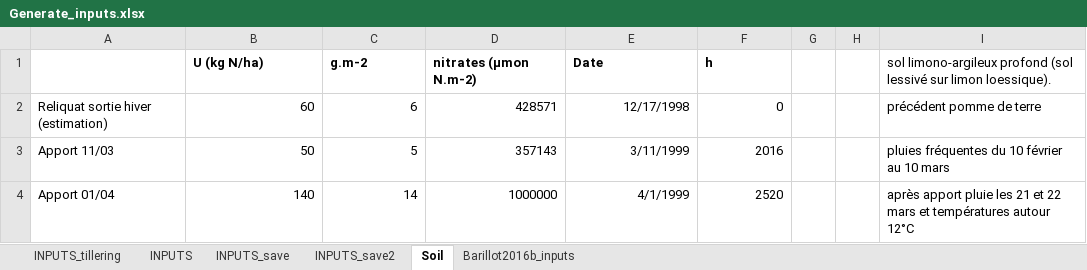
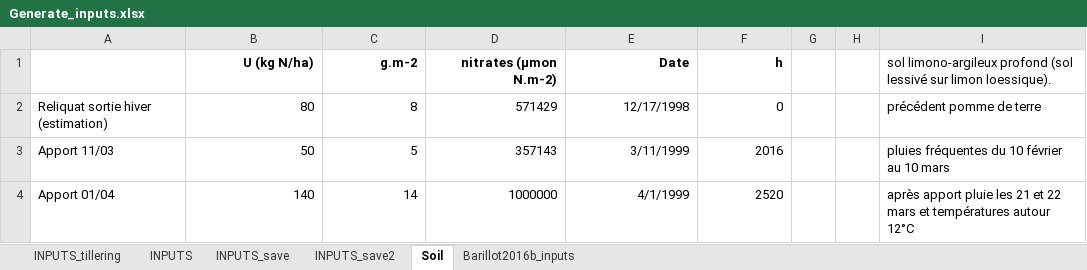
Before and after one commit to openalea-incubator/fspm-wheat, an Excel workbook: branches/tillering_hack/fspmwheat/inputs/Generate_inputs.xlsx, sheet Soil, drawn as a sheet; values as stored, in another font and other column widths than the file's, no borders; the diff names each change by its address in the sheet, - before the commit and + after, or states it on an @@ line.

Commit message:
Correction of soil N inputs and plant density

```diff
--- a/branches/tillering_hack/fspmwheat/inputs/Generate_inputs.xlsx (sheet Soil)
+++ b/branches/tillering_hack/fspmwheat/inputs/Generate_inputs.xlsx (sheet Soil)
-B1:F1 alignment: left
+B1:F1 alignment: right
-B2 (U (kg N/ha)): 60
+B2 (U (kg N/ha)): 80
-C2 (g.m-2): 6
+C2 (g.m-2): 8
-D2 (nitrates (µmon N.m-2)): 428571
+D2 (nitrates (µmon N.m-2)): 571429
```
Also changed, not shown: 2 other files.
